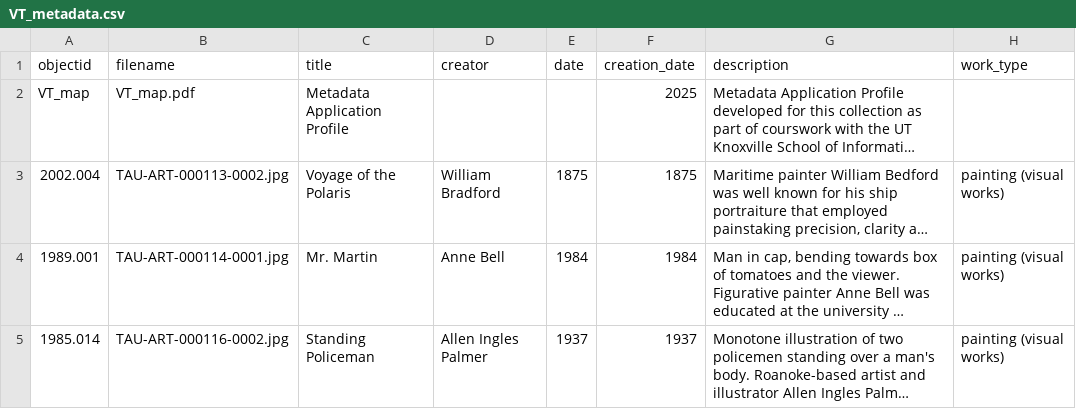
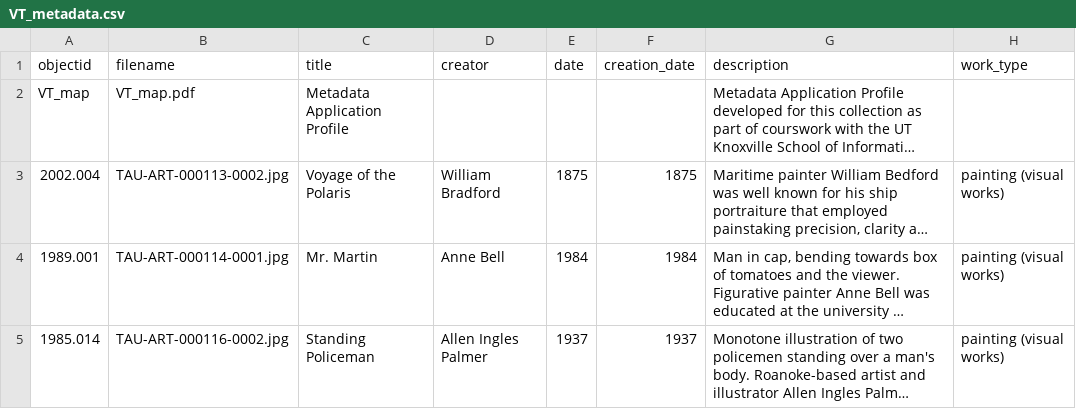
Before and after one commit to stargazer5585/VirtualDiscovery, a CSV file: _data/VT_metadata.csv, drawn as a sheet; only a part is shown; long unchanged cells end in …; the diff names each change by its address in the sheet, - before the commit and + after, or states it on an @@ line.

Commit message:
Update VT_metadata.csv

```diff
--- a/_data/VT_metadata.csv
+++ b/_data/VT_metadata.csv
-F2 (creation_date): 2025
+F2 (creation_date): (empty)
```
